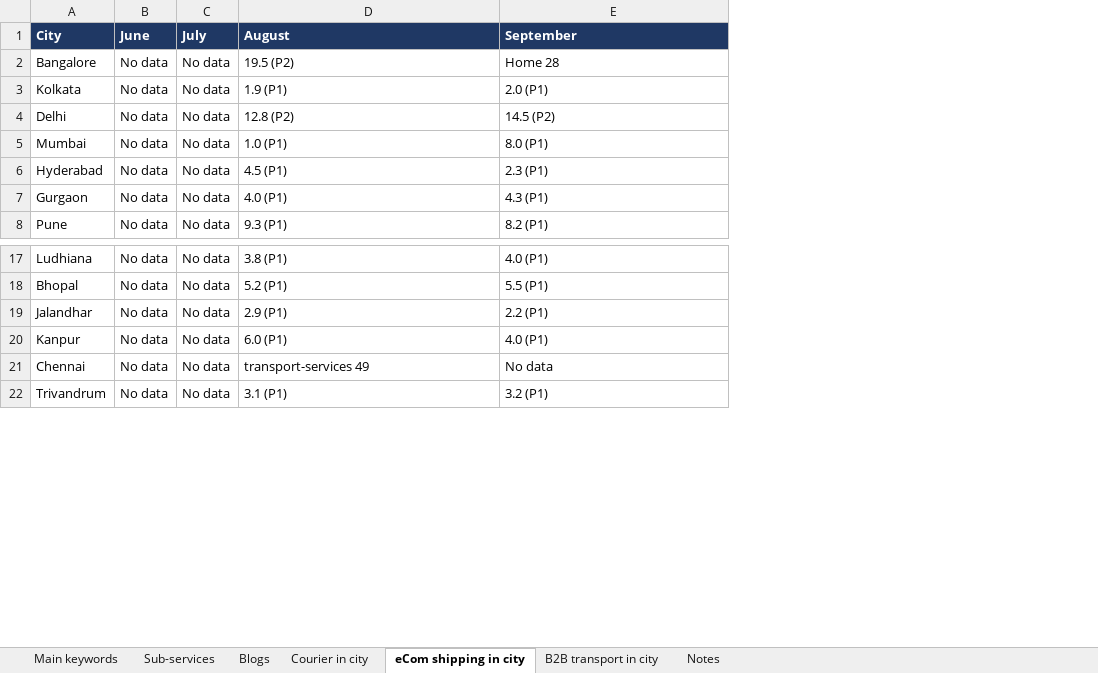
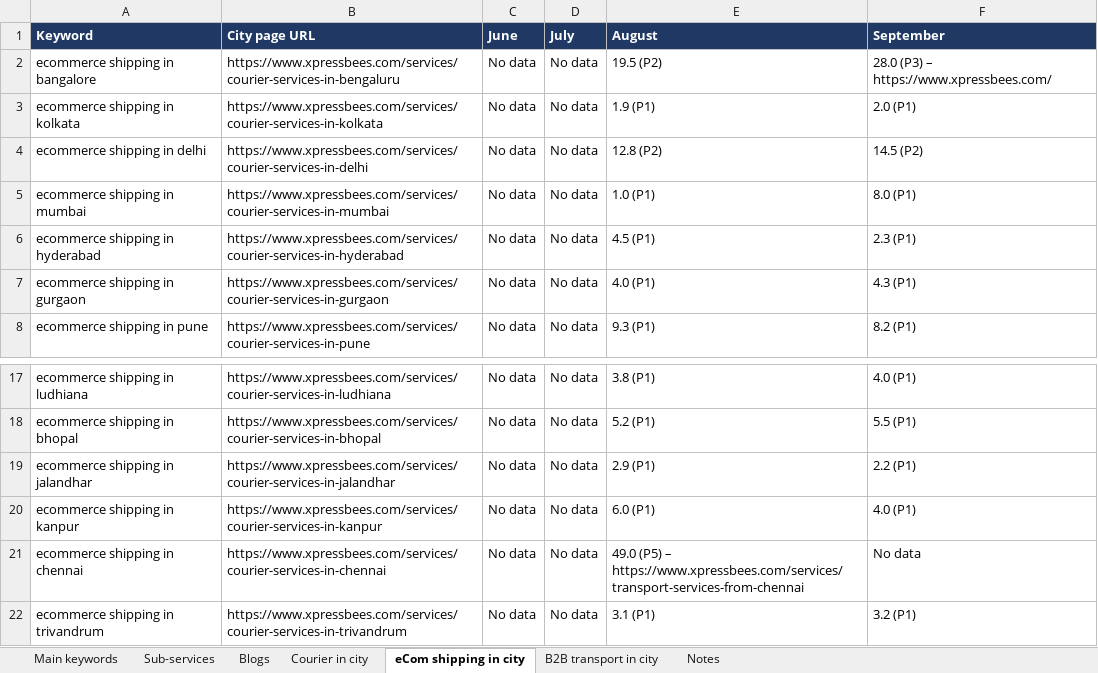
Before and after one commit to thecrazysocials2019-hub/new, an Excel workbook: xpressbees_rankings_jun-sep_2026.xlsx, sheet eCom shipping in city, drawn as a sheet; only a part is shown, gaps mark what is left out; values as stored, in another font and other column widths than the file's, no borders; removed rows and columns are numbered as before the commit, all else as after; the diff names each change by its address in the sheet, - before the commit and + after, or states it on an @@ line.

```diff
--- a/xpressbees_rankings_jun-sep_2026.xlsx (sheet eCom shipping in city)
+++ b/xpressbees_rankings_jun-sep_2026.xlsx (sheet eCom shipping in city)
-column A (City), rows 2-8: Bangalore | Kolkata | Delhi | Mumbai | Hyderabad | Gurgaon | Pune; rows 17-22: Ludhiana | Bhopal | Jalandhar | Kanpur | Chennai | Trivandrum
+column A (Keyword), rows 2-8: ecommerce shipping in bangalore | ecommerce shipping in kolkata | ecommerce shipping in delhi | ecommerce shipping in mumbai | ecommerce shipping in hyderabad | ecommerce shipping in gurgaon | ecommerce shipping in pune; rows 17-22: ecommerce shipping in ludhiana | ecommerce shipping in bhopal | ecommerce shipping in jalandhar | ecommerce shipping in kanpur | ecommerce shipping in chennai | ecommerce shipping in trivandrum
+column B (City page URL), rows 2-8: https://www.xpressbees.com/services/courier-services-in-bengaluru | https://www.xpressbees.com/services/courier-services-in-kolkata | https://www.xpressbees.com/services/courier-services-in-delhi | https://www.xpressbees.com/services/courier-services-in-mumbai | https://www.xpressbees.com/services/courier-services-in-hyderabad | https://www.xpressbees.com/services/courier-services-in-gurgaon | https://www.xpressbees.com/services/courier-services-in-pune; rows 17-22: https://www.xpressbees.com/services/courier-services-in-ludhiana | https://www.xpressbees.com/services/courier-services-in-bhopal | https://www.xpressbees.com/services/courier-services-in-jalandhar | https://www.xpressbees.com/services/courier-services-in-kanpur | https://www.xpressbees.com/services/courier-services-in-chennai | https://www.xpressbees.com/services/courier-services-in-trivandrum
-F2 (September): Home 28
+F2 (September): 28.0 (P3) – https://www.xpressbees.com/
-E21 (August): transport-services 49
+E21 (August): 49.0 (P5) – https://www.xpressbees.com/services/transport-services-from-chennai
```
Also changed, not shown: sheet Courier in city, sheet Blogs, sheet Sub-services, sheet Main keywords, sheet B2B transport in city, sheet Notes.
